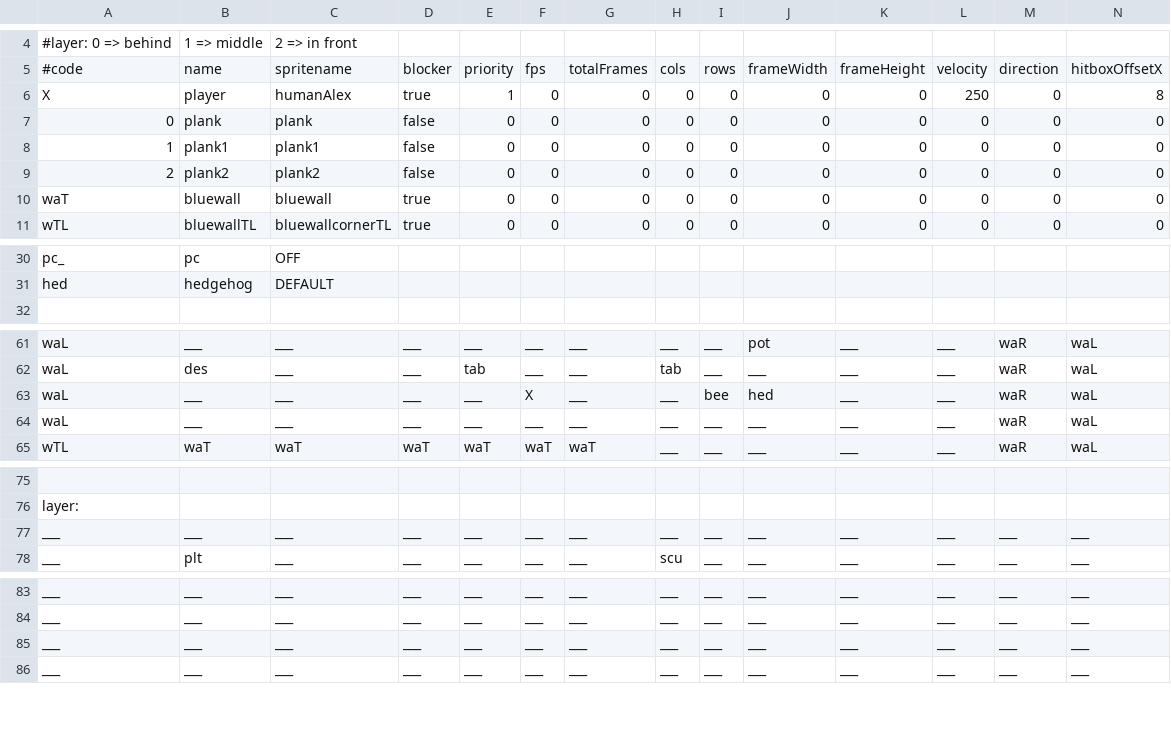
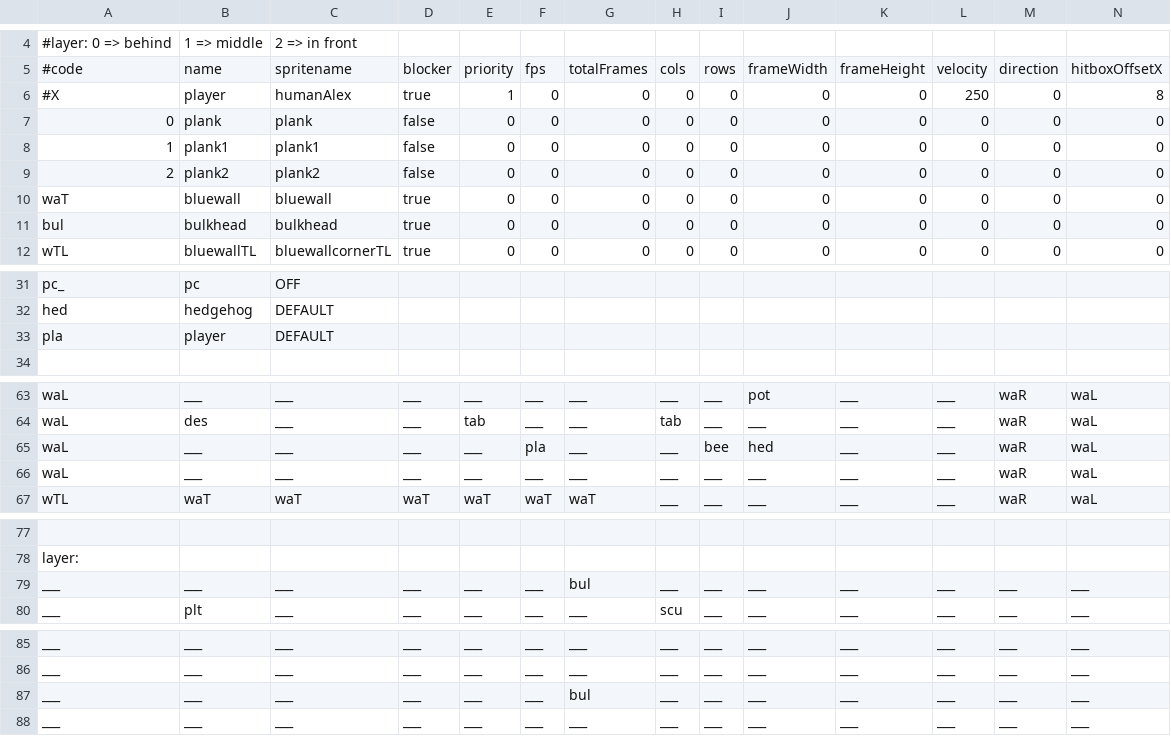
Before and after one commit to WolfgangBischoff/Progress, a CSV file: src/res/level/test.csv, drawn as a sheet; only a part is shown, gaps mark what is left out; addresses are those after the commit; rows hold the shown columns only; the diff names each change by its address in the sheet, - before the commit and + after, or states it on an @@ line.

Commit message:
reworked level

```diff
--- a/src/res/level/test.csv
+++ b/src/res/level/test.csv
-A6: X
+A6: #X
+row 11: bul | bulkhead | bulkhead | true | 0 | 0 | 0 | 0 | 0 | 0 | 0 | 0 | 0 | 0
+row 33: pla | player | DEFAULT
-F65: X
+F65: pla
-G79: ___
+G79: bul
-G87: ___
+G87: bul
```
Also changed, not shown: src/res/actorData/hedgehog.csv, src/res/actorData/pc.csv, 12 other files.
